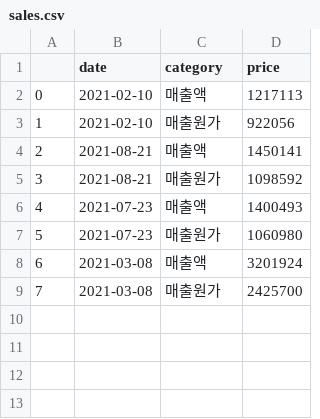
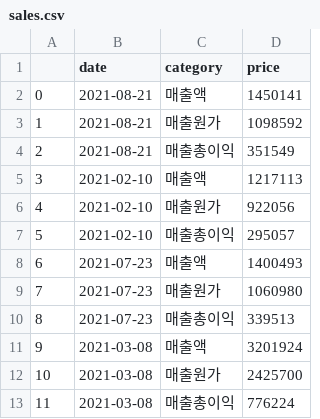
Before and after one commit to Yujihyeee/winter-django-cuda, a CSV file: back-end/ledger/data/sales.csv, drawn as a sheet; addresses are those after the commit; the diff names each change by its address in the sheet, - before the commit and + after, or states it on an @@ line.

```diff
--- a/back-end/ledger/data/sales.csv
+++ b/back-end/ledger/data/sales.csv
@@ row 4 moved to row 2: 0 @@
@@ row 5 moved to row 3: 1 @@
+row 4: 2 | 2021-08-21 | 매출총이익 | 351549
@@ column A renumbered between rows 5 and 12 @@
+row 7: 5 | 2021-02-10 | 매출총이익 | 295057
+row 10: 8 | 2021-07-23 | 매출총이익 | 339513
+row 13: 11 | 2021-03-08 | 매출총이익 | 776224
```
Also changed, not shown: 3 other files.
